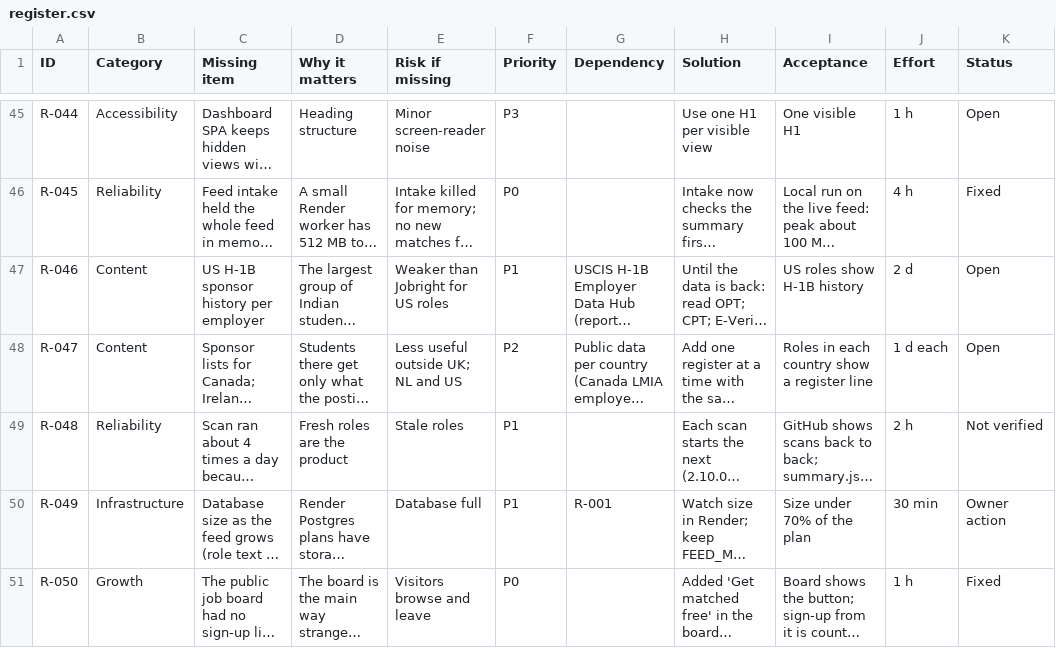
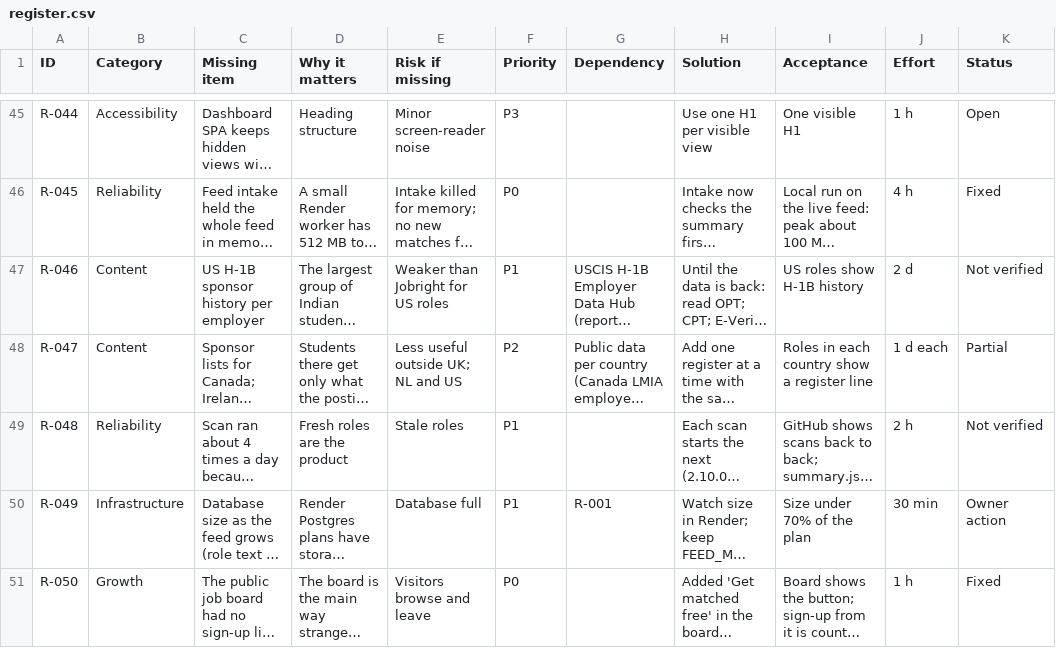
Before and after one commit to VishStack01/Propelo, a CSV file: docs/product/register.csv, drawn as a sheet; only a part is shown, gaps mark what is left out; long unchanged cells end in …; the diff names each change by its address in the sheet, - before the commit and + after, or states it on an @@ line.

```diff
--- a/docs/product/register.csv
+++ b/docs/product/register.csv
-K47 (Status): Open
+K47 (Status): Not verified
-K48 (Status): Open
+K48 (Status): Partial
```
Also changed, not shown: 20 other files.
